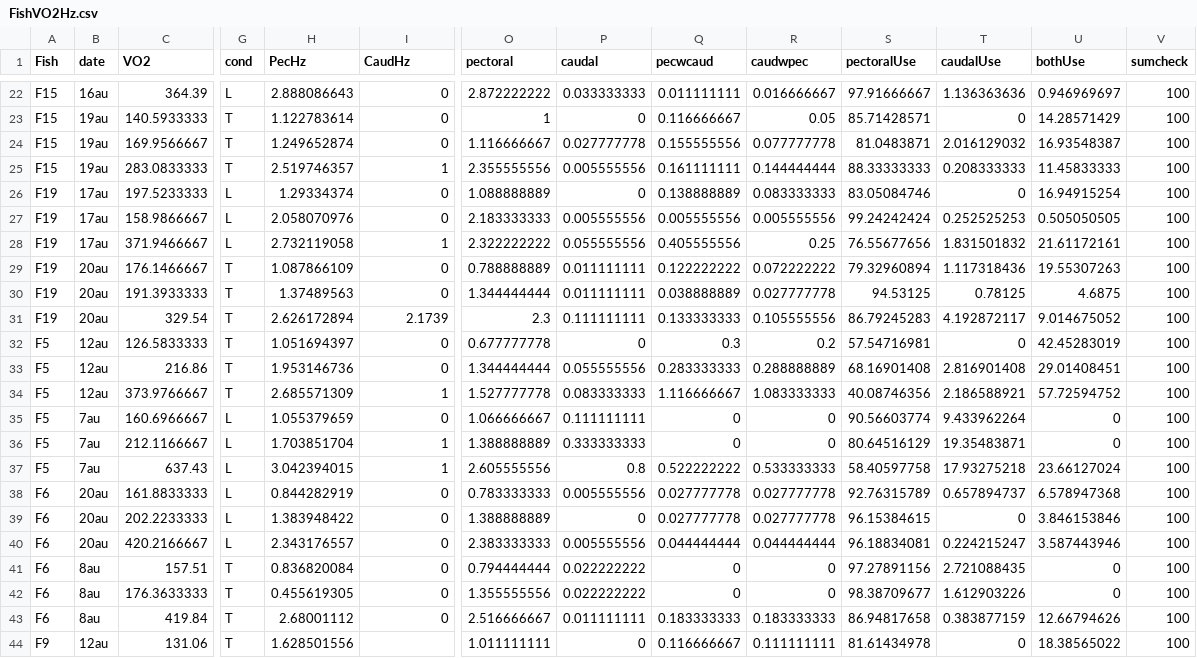
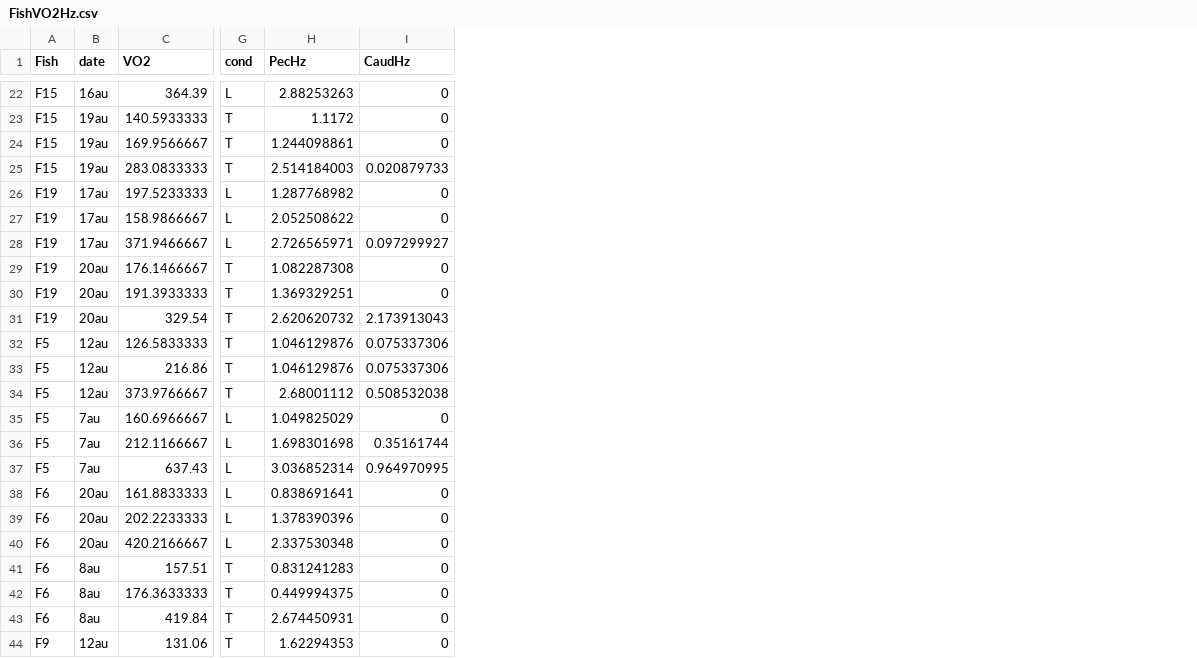
Before and after one commit to julievdh/FHL, a CSV file: FishVO2Hz.csv, drawn as a sheet; only a part is shown, gaps mark what is left out; the diff covers the shown part only; the diff names each change by its address in the sheet, - before the commit and + after, or states it on an @@ line.

```diff
--- a/FishVO2Hz.csv
+++ b/FishVO2Hz.csv
-column O (pectoral), rows 22-44: 2.872222222 | 1 | 1.116666667 | 2.355555556 | 1.088888889 | 2.183333333 | 2.322222222 | 0.788888889 | 1.344444444 | 2.3 | 0.677777778 | 1.344444444 | 1.527777778 | 1.066666667 | 1.388888889 | 2.605555556 | 0.783333333 | 1.388888889 | 2.383333333 | 0.794444444 | 1.355555556 | 2.516666667 | 1.011111111
-column P (caudal), rows 22-44: 0.033333333 | 0 | 0.027777778 | 0.005555556 | 0 | 0.005555556 | 0.055555556 | 0.011111111 | 0.011111111 | 0.111111111 | 0 | 0.055555556 | 0.083333333 | 0.111111111 | 0.333333333 | 0.8 | 0.005555556 | 0 | 0.005555556 | 0.022222222 | 0.022222222 | 0.011111111 | 0
-column Q (pecwcaud), rows 22-44: 0.011111111 | 0.116666667 | 0.155555556 | 0.161111111 | 0.138888889 | 0.005555556 | 0.405555556 | 0.122222222 | 0.038888889 | 0.133333333 | 0.3 | 0.283333333 | 1.116666667 | 0 | 0 | 0.522222222 | 0.027777778 | 0.027777778 | 0.044444444 | 0 | 0 | 0.183333333 | 0.116666667
-column R (caudwpec), rows 22-44: 0.016666667 | 0.05 | 0.077777778 | 0.144444444 | 0.083333333 | 0.005555556 | 0.25 | 0.072222222 | 0.027777778 | 0.105555556 | 0.2 | 0.288888889 | 1.083333333 | 0 | 0 | 0.533333333 | 0.027777778 | 0.027777778 | 0.044444444 | 0 | 0 | 0.183333333 | 0.111111111
-column S (pectoralUse), rows 22-44: 97.91666667 | 85.71428571 | 81.0483871 | 88.33333333 | 83.05084746 | 99.24242424 | 76.55677656 | 79.32960894 | 94.53125 | 86.79245283 | 57.54716981 | 68.16901408 | 40.08746356 | 90.56603774 | 80.64516129 | 58.40597758 | 92.76315789 | 96.15384615 | 96.18834081 | 97.27891156 | 98.38709677 | 86.94817658 | 81.61434978
-column T (caudalUse), rows 22-44: 1.136363636 | 0 | 2.016129032 | 0.208333333 | 0 | 0.252525253 | 1.831501832 | 1.117318436 | 0.78125 | 4.192872117 | 0 | 2.816901408 | 2.186588921 | 9.433962264 | 19.35483871 | 17.93275218 | 0.657894737 | 0 | 0.224215247 | 2.721088435 | 1.612903226 | 0.383877159 | 0
-column U (bothUse), rows 22-44: 0.946969697 | 14.28571429 | 16.93548387 | 11.45833333 | 16.94915254 | 0.505050505 | 21.61172161 | 19.55307263 | 4.6875 | 9.014675052 | 42.45283019 | 29.01408451 | 57.72594752 | 0 | 0 | 23.66127024 | 6.578947368 | 3.846153846 | 3.587443946 | 0 | 0 | 12.66794626 | 18.38565022
-column V (sumcheck), rows 22-44: all 100
-H22 (PecHz): 2.888086643
+H22 (PecHz): 2.88253263
-H23 (PecHz): 1.122783614
+H23 (PecHz): 1.1172
-H24 (PecHz): 1.249652874
+H24 (PecHz): 1.244098861
-H25 (PecHz): 2.519746357
+H25 (PecHz): 2.514184003
-I25 (CaudHz): 1
+I25 (CaudHz): 0.020879733
-H26 (PecHz): 1.29334374
+H26 (PecHz): 1.287768982
-H27 (PecHz): 2.058070976
+H27 (PecHz): 2.052508622
-H28 (PecHz): 2.732119058
+H28 (PecHz): 2.726565971
-I28 (CaudHz): 1
+I28 (CaudHz): 0.097299927
-H29 (PecHz): 1.087866109
+H29 (PecHz): 1.082287308
-H30 (PecHz): 1.37489563
+H30 (PecHz): 1.369329251
-H31 (PecHz): 2.626172894
+H31 (PecHz): 2.620620732
-I31 (CaudHz): 2.1739
+I31 (CaudHz): 2.173913043
-H32 (PecHz): 1.051694397
+H32 (PecHz): 1.046129876
-I32:I33 (CaudHz): 0
+I32:I33 (CaudHz): 0.075337306
-H33 (PecHz): 1.953146736
+H33 (PecHz): 1.046129876
-H34 (PecHz): 2.685571309
+H34 (PecHz): 2.68001112
-I34 (CaudHz): 1
+I34 (CaudHz): 0.508532038
-H35 (PecHz): 1.055379659
+H35 (PecHz): 1.049825029
-H36 (PecHz): 1.703851704
+H36 (PecHz): 1.698301698
-I36 (CaudHz): 1
+I36 (CaudHz): 0.35161744
-H37 (PecHz): 3.042394015
+H37 (PecHz): 3.036852314
-I37 (CaudHz): 1
+I37 (CaudHz): 0.964970995
-H38 (PecHz): 0.844282919
+H38 (PecHz): 0.838691641
-H39 (PecHz): 1.383948422
+H39 (PecHz): 1.378390396
-H40 (PecHz): 2.343176557
+H40 (PecHz): 2.337530348
-H41 (PecHz): 0.836820084
+H41 (PecHz): 0.831241283
-H42 (PecHz): 0.455619305
+H42 (PecHz): 0.449994375
-H43 (PecHz): 2.68001112
+H43 (PecHz): 2.674450931
-H44 (PecHz): 1.628501556
+H44 (PecHz): 1.62294353
-I44 (CaudHz): (empty)
+I44 (CaudHz): 0
```
Also changed, not shown: 33 edited cells elsewhere in this file, 50 other files.
